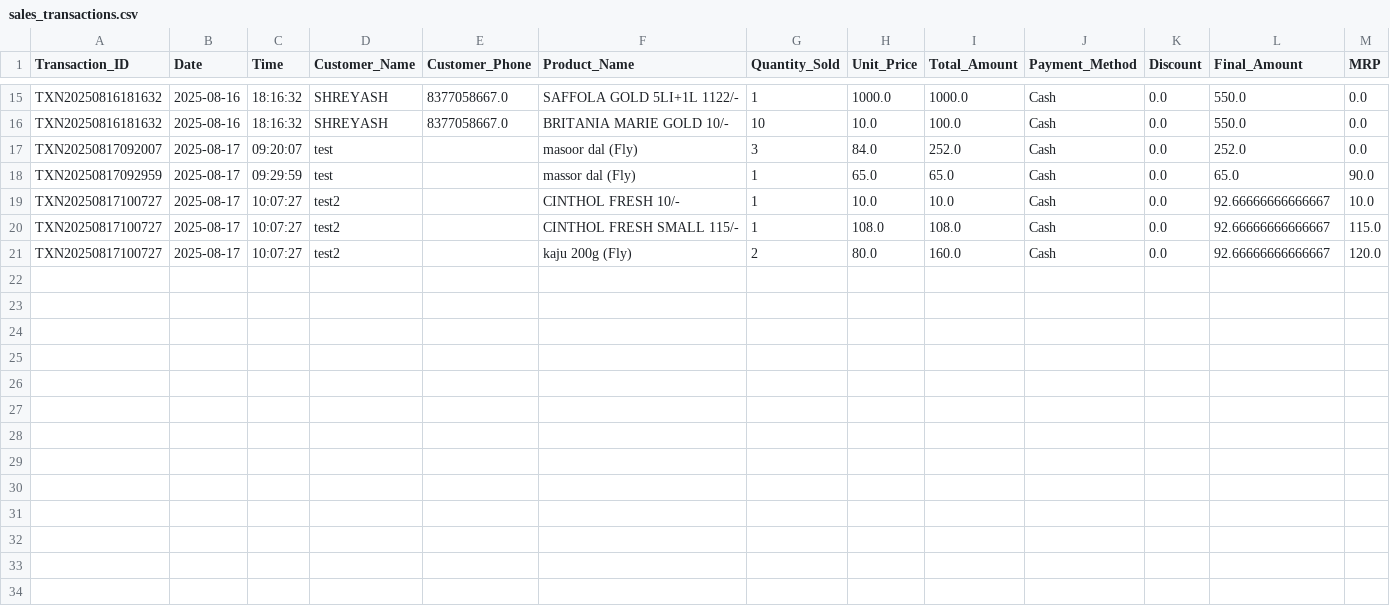
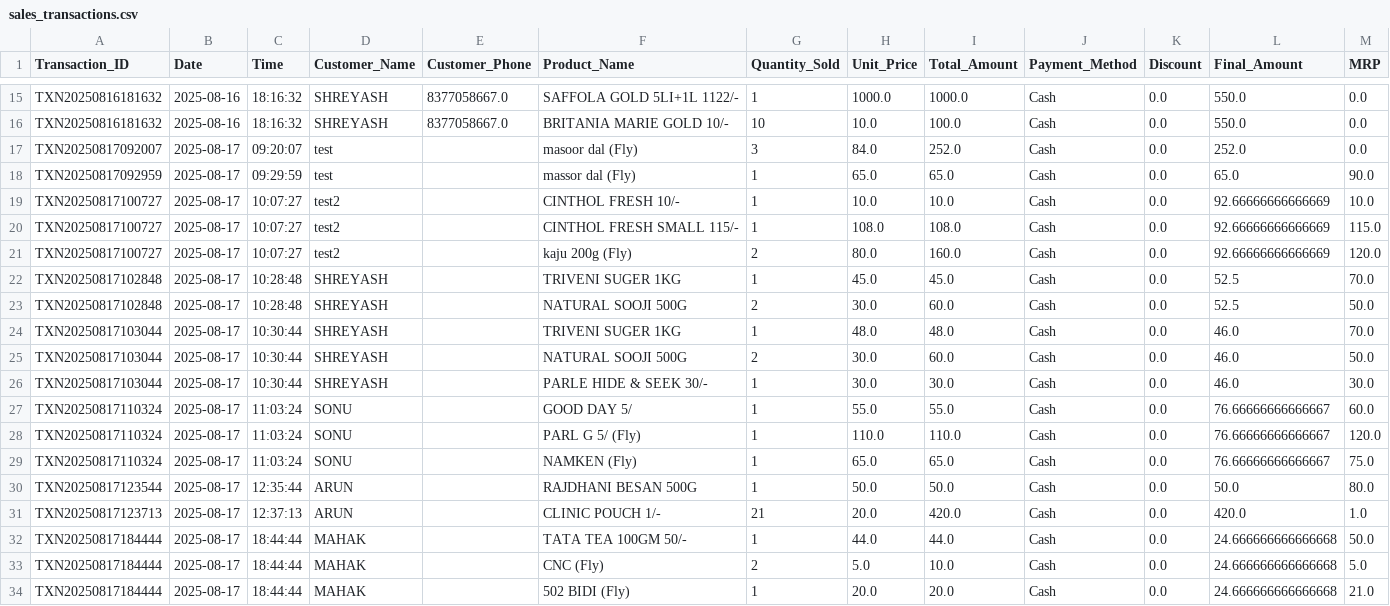
Before and after one commit to 16csu273/bauji-traders-shop-system, a CSV file: data/sales_transactions.csv, drawn as a sheet; only a part is shown, gaps mark what is left out.

```diff
--- a/data/sales_transactions.csv
+++ b/data/sales_transactions.csv
@@ -18,4 +18,17 @@ TXN20250817092007,2025-08-17,09:20:07,test,,masoor dal (Fly),3,84.0,252.0,Cash,0
 TXN20250817092959,2025-08-17,09:29:59,test,,massor dal (Fly),1,65.0,65.0,Cash,0.0,65.0,90.0
-TXN20250817100727,2025-08-17,10:07:27,test2,,CINTHOL FRESH 10/-,1,10.0,10.0,Cash,0.0,92.66666666666667,10.0
-TXN20250817100727,2025-08-17,10:07:27,test2,,CINTHOL FRESH SMALL 115/-,1,108.0,108.0,Cash,0.0,92.66666666666667,115.0
-TXN20250817100727,2025-08-17,10:07:27,test2,,kaju 200g (Fly),2,80.0,160.0,Cash,0.0,92.66666666666667,120.0
+TXN20250817100727,2025-08-17,10:07:27,test2,,CINTHOL FRESH 10/-,1,10.0,10.0,Cash,0.0,92.66666666666669,10.0
+TXN20250817100727,2025-08-17,10:07:27,test2,,CINTHOL FRESH SMALL 115/-,1,108.0,108.0,Cash,0.0,92.66666666666669,115.0
+TXN20250817100727,2025-08-17,10:07:27,test2,,kaju 200g (Fly),2,80.0,160.0,Cash,0.0,92.66666666666669,120.0
+TXN20250817102848,2025-08-17,10:28:48,SHREYASH,,TRIVENI SUGER 1KG,1,45.0,45.0,Cash,0.0,52.5,70.0
+TXN20250817102848,2025-08-17,10:28:48,SHREYASH,,NATURAL SOOJI 500G,2,30.0,60.0,Cash,0.0,52.5,50.0
+TXN20250817103044,2025-08-17,10:30:44,SHREYASH,,TRIVENI SUGER 1KG,1,48.0,48.0,Cash,0.0,46.0,70.0
+TXN20250817103044,2025-08-17,10:30:44,SHREYASH,,NATURAL SOOJI 500G,2,30.0,60.0,Cash,0.0,46.0,50.0
+TXN20250817103044,2025-08-17,10:30:44,SHREYASH,,PARLE HIDE & SEEK 30/-,1,30.0,30.0,Cash,0.0,46.0,30.0
+TXN20250817110324,2025-08-17,11:03:24,SONU,,GOOD DAY 5/,1,55.0,55.0,Cash,0.0,76.66666666666667,60.0
+TXN20250817110324,2025-08-17,11:03:24,SONU,,PARL G 5/ (Fly),1,110.0,110.0,Cash,0.0,76.66666666666667,120.0
+TXN20250817110324,2025-08-17,11:03:24,SONU,,NAMKEN (Fly),1,65.0,65.0,Cash,0.0,76.66666666666667,75.0
+TXN20250817123544,2025-08-17,12:35:44,ARUN,,RAJDHANI BESAN 500G,1,50.0,50.0,Cash,0.0,50.0,80.0
+TXN20250817123713,2025-08-17,12:37:13,ARUN,,CLINIC POUCH 1/-,21,20.0,420.0,Cash,0.0,420.0,1.0
+TXN20250817184444,2025-08-17,18:44:44,MAHAK,,TATA TEA 100GM 50/-,1,44.0,44.0,Cash,0.0,24.666666666666668,50.0
+TXN20250817184444,2025-08-17,18:44:44,MAHAK,,CNC (Fly),2,5.0,10.0,Cash,0.0,24.666666666666668,5.0
+TXN20250817184444,2025-08-17,18:44:44,MAHAK,,502 BIDI (Fly),1,20.0,20.0,Cash,0.0,24.666666666666668,21.0
```
Also changed, not shown: 2 other files.
